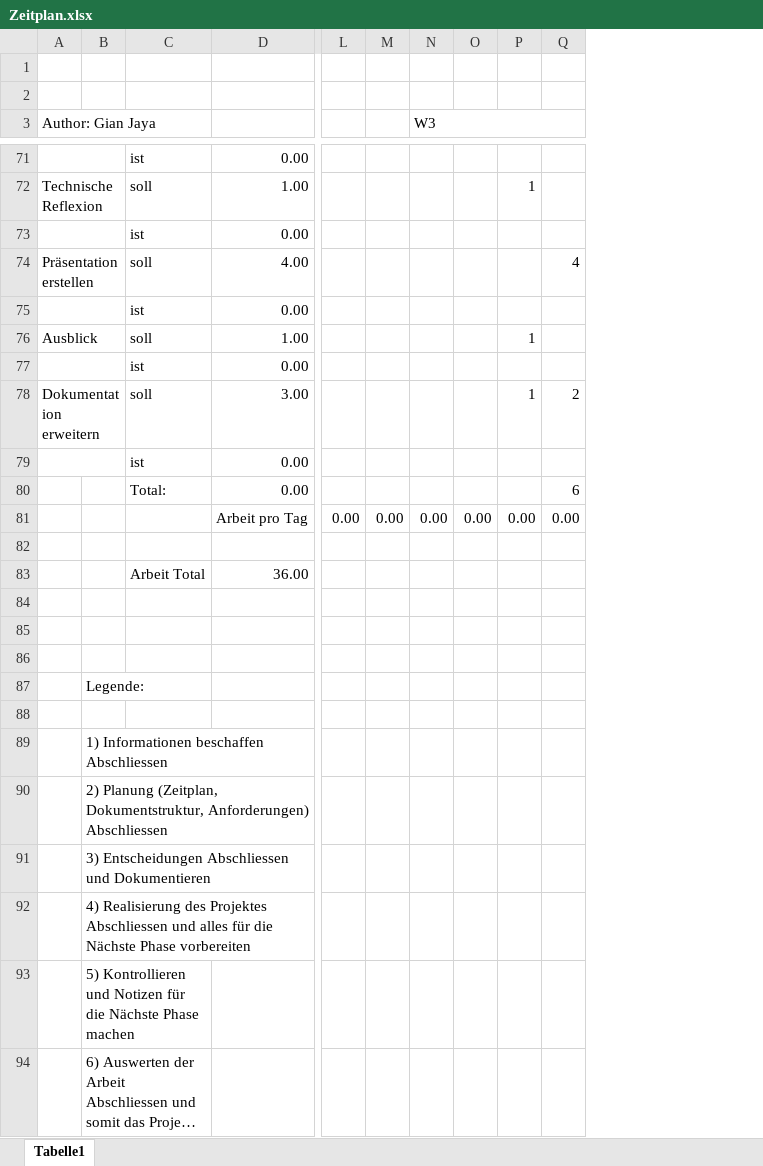
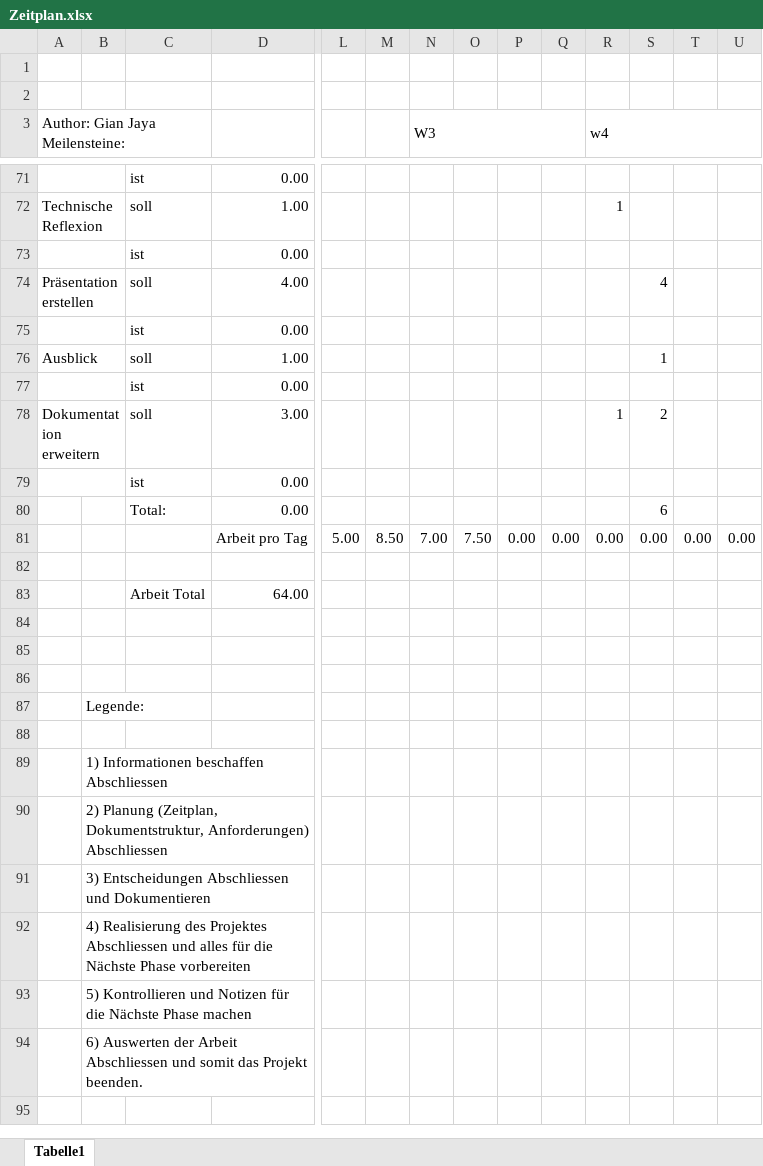
Before and after one commit to GianGordo/ProjectJB, an Excel workbook: Zeitplan.xlsx, sheet Tabelle1, drawn as a sheet; only a part is shown, gaps mark what is left out; long unchanged cells end in …; values as stored, in another font and other column widths than the file's, no cell formats; charts and pictures not drawn; removed rows and columns are numbered as before the commit, all else as after; the diff covers the shown part only; the diff names each change by its address in the sheet, - before the commit and + after, or states it on an @@ line.

```diff
--- a/Zeitplan.xlsx (sheet Tabelle1)
+++ b/Zeitplan.xlsx (sheet Tabelle1)
+column O, row 81: 7.50
+column Q, row 81: 0.00
+column T, row 81: 0.00
+column U, row 81: 0.00
-A3: Author: Gian Jaya
+A3: Author: Gian Jaya Meilensteine:
-N3:Q3 merged
+N3:Q3 merged
-R3: (empty)
+R3: w4
+R3:U3 merged
-R76 (w4): 1
+R76 (w4): (empty)
-S76: (empty)
+S76: 1
-L81: 0.00
+L81: 5.00
-M81: 0.00
+M81: 8.50
-N81 (W3): 0.00
+N81 (W3): 7.00
-D83: 36.00
+D83: 64.00
+B89:D89 merged
+B90:D90 merged
+B91:D91 merged
+B92:D92 merged
-B93:C93 merged
+B93:D93 merged
-B94:C94 merged
+B94:D94 merged
```
Also changed, not shown: 19 added rows, 19 removed rows, 2 moved rows, 5 edited cells and merged cells elsewhere in this sheet, cell formats, formulas that keep their value, charts or pictures, 8 other files.
